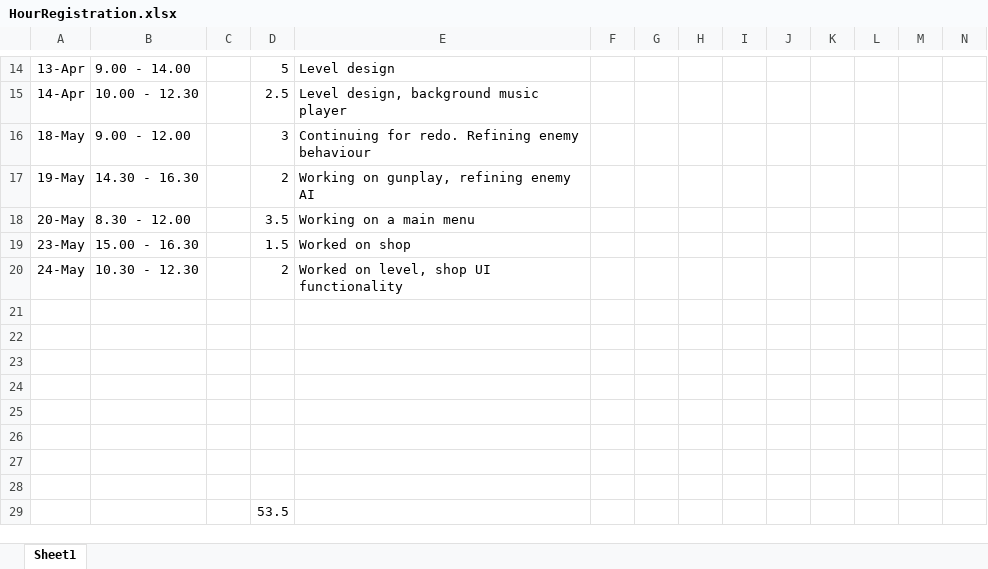
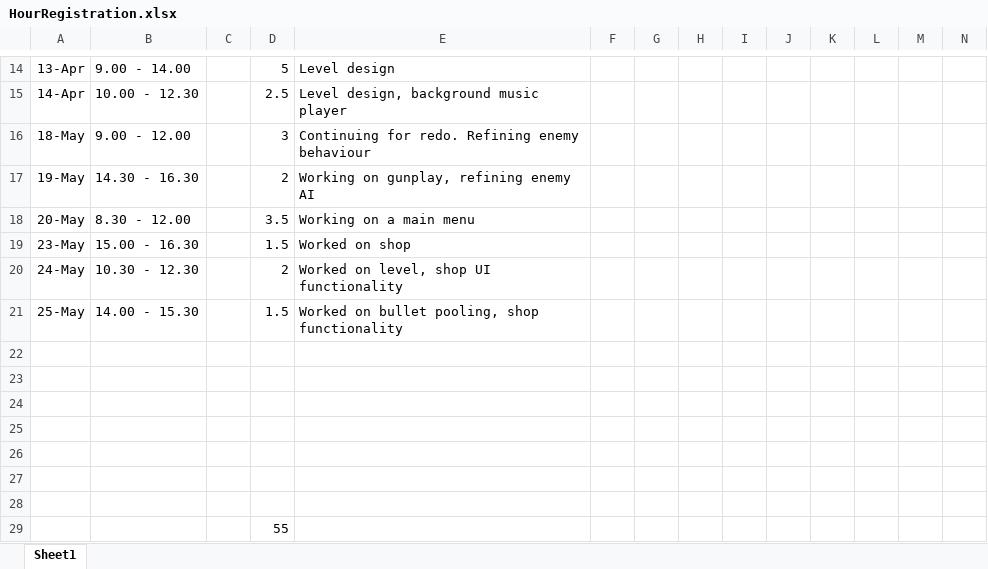
Before and after one commit to ngmeijer/PersonalPortfolio_Q3, an Excel workbook: HourRegistration.xlsx, sheet Sheet1, drawn as a sheet; only a part is shown, gaps mark what is left out; values as stored, in another font and other column widths than the file's, no borders; removed rows and columns are numbered as before the commit, all else as after; rows hold the shown columns only; the diff names each change by its address in the sheet, - before the commit and + after, or states it on an @@ line.

Commit message:
Bullet pooling. Shop UI. Shop item tweening

```diff
--- a/HourRegistration.xlsx (sheet Sheet1)
+++ b/HourRegistration.xlsx (sheet Sheet1)
+row 21: 25-May | 14.00 - 15.30 |  | 1.5 | Worked on bullet pooling, shop functionality
-row 28: (empty)
-D29: 53.5
+D29: 55
```
Also changed, not shown: 12 other files.
